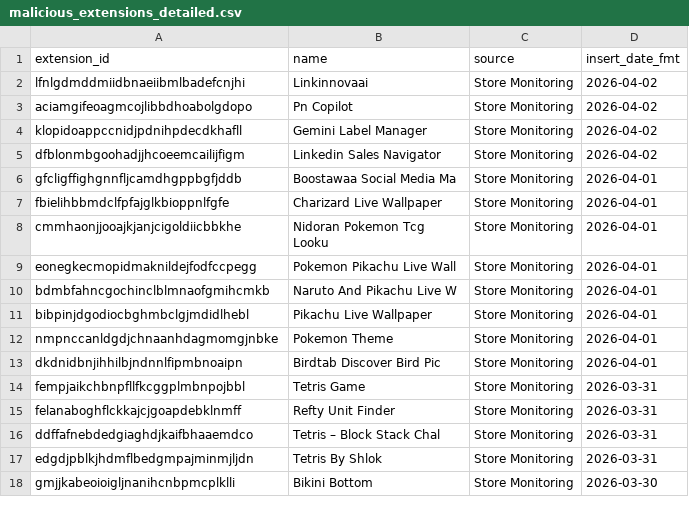
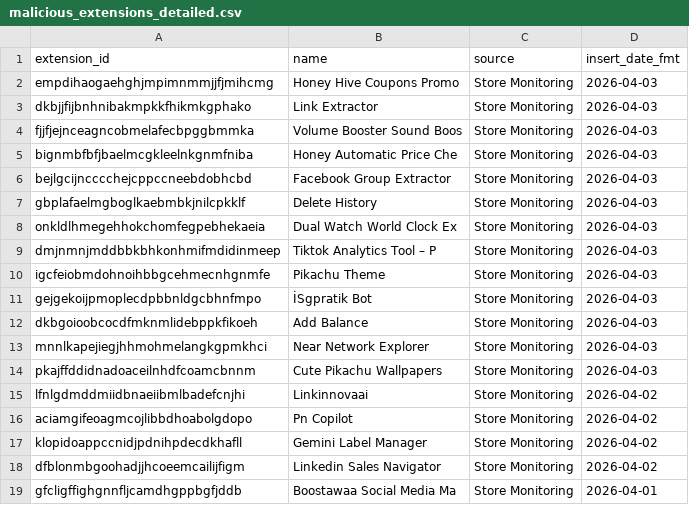
Before and after one commit to toborrm9/malicious_extension_sentry, a CSV file: malicious_extensions_detailed.csv, drawn as a sheet; only a part is shown; the shorter side is filled out with more unchanged rows.

Commit message:
new extensions added

```diff
--- a/malicious_extensions_detailed.csv
+++ b/malicious_extensions_detailed.csv
@@ -1,2 +1,15 @@
 extension_id,name,source,insert_date_fmt
+empdihaogaehghjmpimnmmjjfjmihcmg,Honey Hive Coupons Promo,Store Monitoring,2026-04-03
+dkbjjfijbnhnibakmpkkfhikmkgphako,Link Extractor,Store Monitoring,2026-04-03
+fjjfjejnceagncobmelafecbpggbmmka,Volume Booster Sound Boos,Store Monitoring,2026-04-03
+bignmbfbfjbaelmcgkleelnkgnmfniba,Honey Automatic Price Che,Store Monitoring,2026-04-03
+bejlgcijncccchejcppccneebdobhcbd,Facebook Group Extractor,Store Monitoring,2026-04-03
+gbplafaelmgboglkaebmbkjnilcpkklf,Delete History,Store Monitoring,2026-04-03
+onkldlhmegehhokchomfegpebhekaeia,Dual Watch World Clock Ex,Store Monitoring,2026-04-03
+dmjnmnjmddbbkbhkonhmifmdidinmeep,Tiktok Analytics Tool – P,Store Monitoring,2026-04-03
+igcfeiobmdohnoihbbgcehmecnhgnmfe,Pikachu Theme,Store Monitoring,2026-04-03
+gejgekoijpmoplecdpbbnldgcbhnfmpo,İSgpratik Bot,Store Monitoring,2026-04-03
+dkbgoioobcocdfmknmlidebppkfikoeh,Add Balance,Store Monitoring,2026-04-03
+mnnlkapejiegjhhmohmelangkgpmkhci,Near Network Explorer,Store Monitoring,2026-04-03
+pkajffddidnadoaceilnhdfcoamcbnnm,Cute Pikachu Wallpapers,Store Monitoring,2026-04-03
 lfnlgdmddmiidbnaeiibmlbadefcnjhi,Linkinnovaai,Store Monitoring,2026-04-02
```
